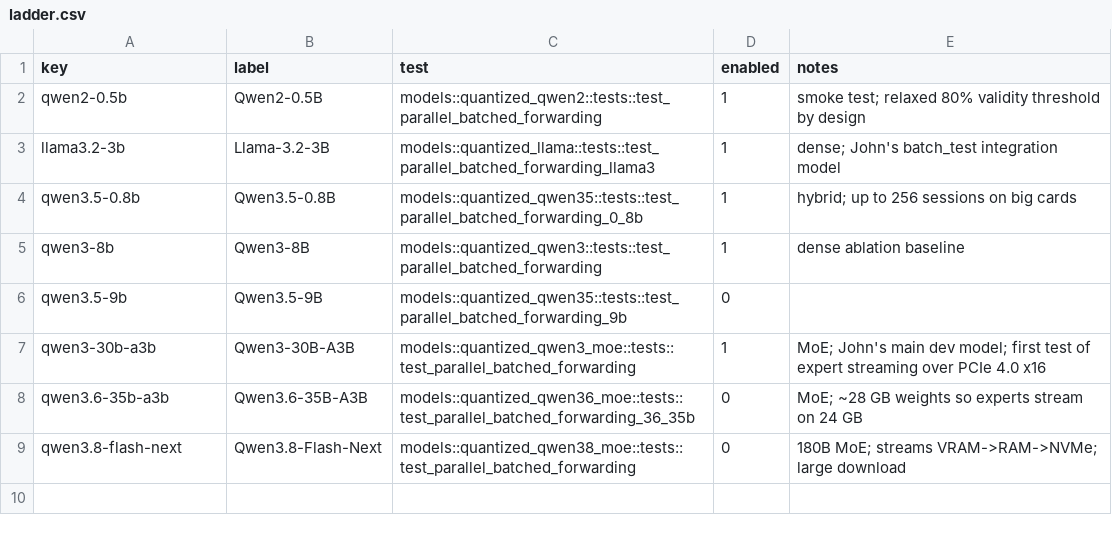
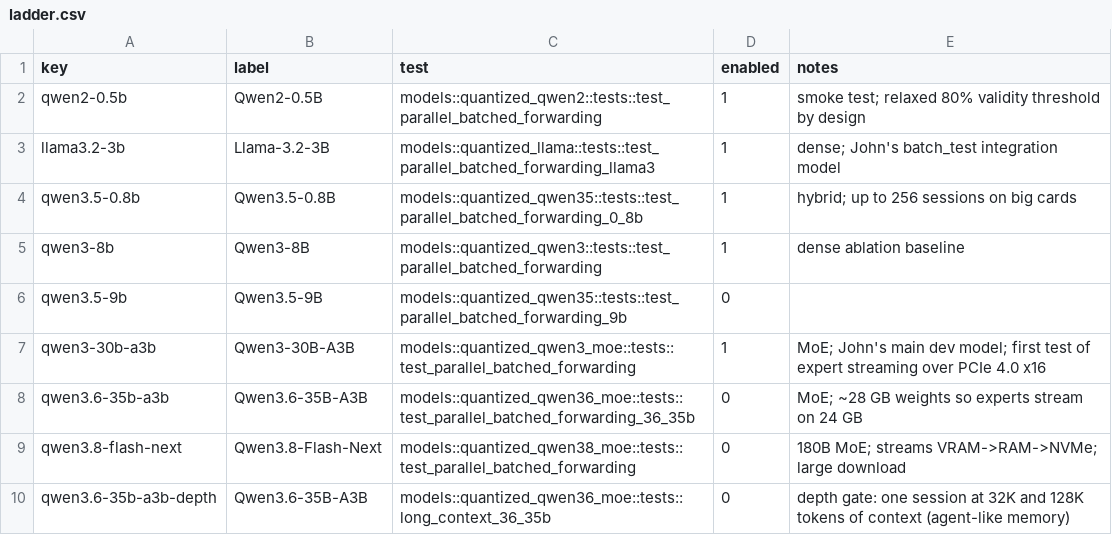
Before and after one commit to k0ngsmash/candle-bench, a CSV file: ladder.csv, drawn as a sheet; the diff names each change by its address in the sheet, - before the commit and + after, or states it on an @@ line.

```diff
--- a/ladder.csv
+++ b/ladder.csv
+row 10: qwen3.6-35b-a3b-depth | Qwen3.6-35B-A3B | models::quantized_qwen36_moe::tests::long_context_36_35b | 0 | depth gate: one session at 32K and 128K tokens of context (agent-like memory)
```
Also changed, not shown: 25 other files.
